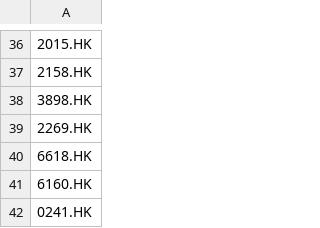
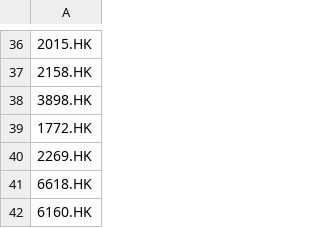
Before and after one commit to limhongwei/stocks, a CSV file: Stocks.csv, drawn as a sheet; only a part is shown, gaps mark what is left out; the shorter side is filled out with more unchanged rows; the diff names each change by its address in the sheet, - before the commit and + after, or states it on an @@ line.

Commit message:
Update Stocks.csv

```diff
--- a/Stocks.csv
+++ b/Stocks.csv
+row 39: 1772.HK
```
